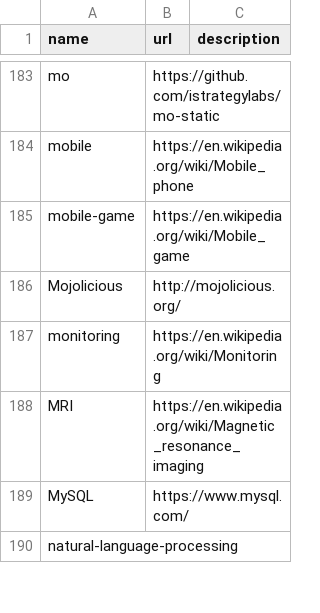
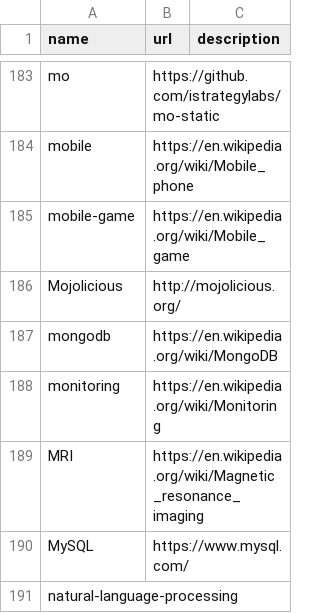
Before and after one commit to szabgab/codeandtalk.com, a CSV file: data/tags.csv, drawn as a sheet; only a part is shown, gaps mark what is left out; the diff names each change by its address in the sheet, - before the commit and + after, or states it on an @@ line.

Commit message:
Add MongoDB World 2017 (#202)

```diff
--- a/data/tags.csv
+++ b/data/tags.csv
+row 187: mongodb | https://en.wikipedia.org/wiki/MongoDB
```
Also changed, not shown: 1 other file.
